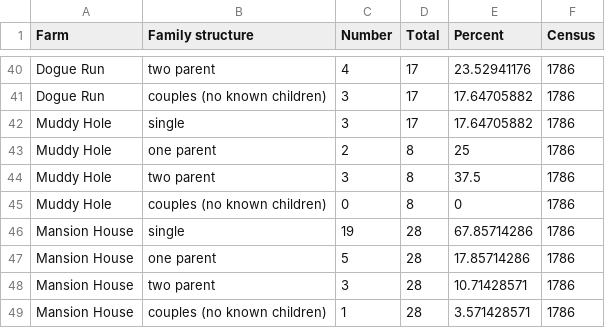
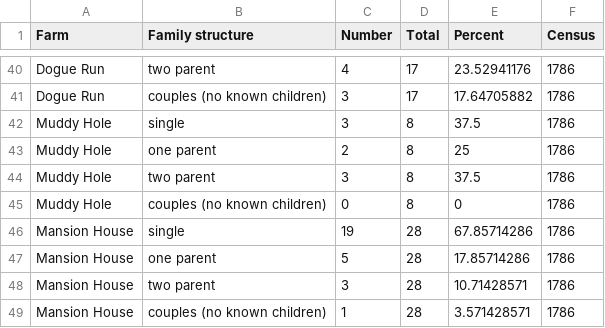
Before and after one commit to scollini/Final_project, a CSV file: FamilyStructures.csv, drawn as a sheet; only a part is shown, gaps mark what is left out.

Commit message:
Fixed data

```diff
--- a/FamilyStructures.csv
+++ b/FamilyStructures.csv
@@ -41,3 +41,3 @@ Dogue Run,two parent,4,17,23.52941176,1786
 Dogue Run,couples (no known children),3,17,17.64705882,1786
-Muddy Hole,single,3,17,17.64705882,1786
+Muddy Hole,single,3,8,37.5,1786
 Muddy Hole,one parent,2,8,25,1786
```
